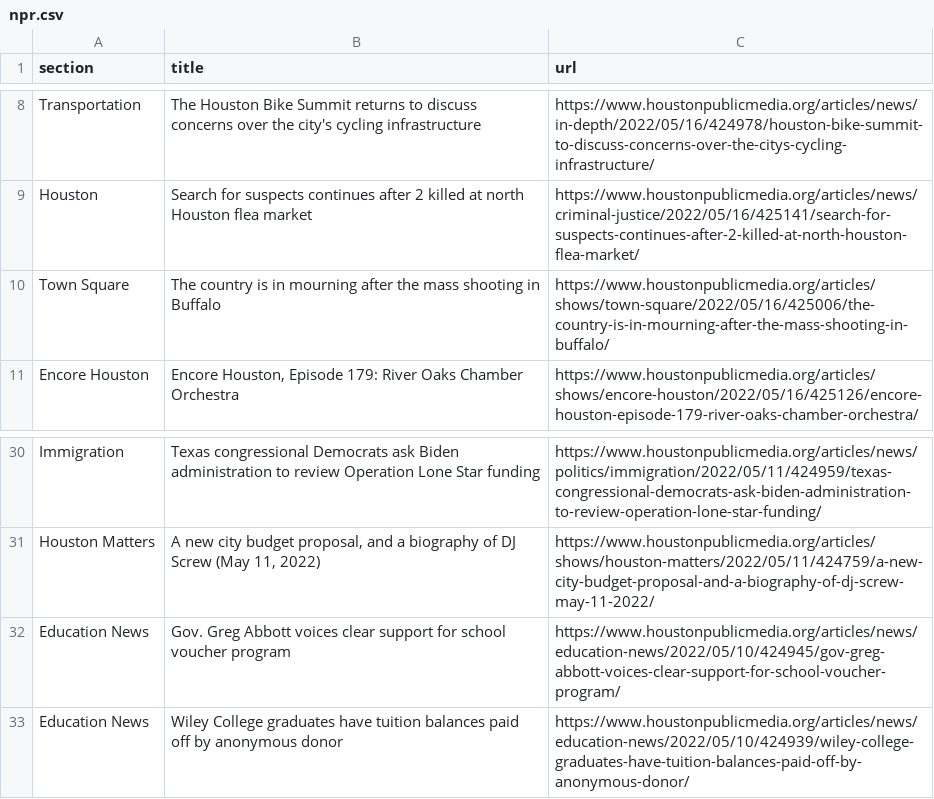
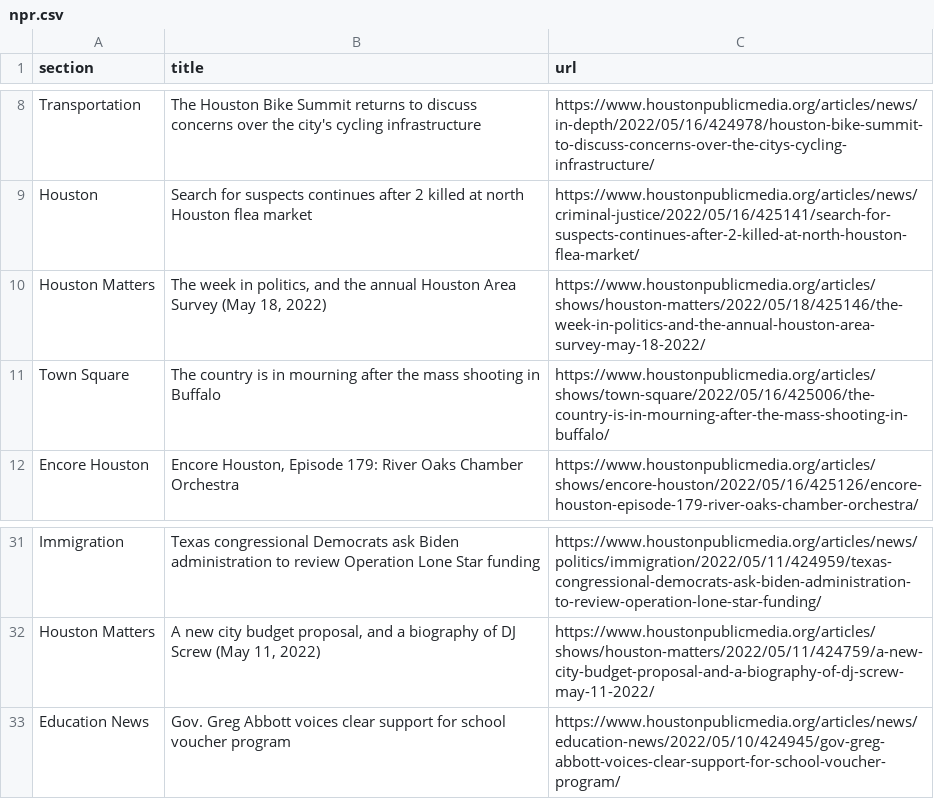
Before and after one commit to jsoma/auto-scraper, a CSV file: npr.csv, drawn as a sheet; only a part is shown, gaps mark what is left out; removed rows and columns are numbered as before the commit, all else as after; the diff names each change by its address in the sheet, - before the commit and + after, or states it on an @@ line.

```diff
--- a/npr.csv
+++ b/npr.csv
+row 10: Houston Matters | The week in politics, and the annual Houston Area Survey (May 18, 2022) | https://www.houstonpublicmedia.org/articles/shows/houston-matters/2022/05/18/425146/the-week-in-politics-and-the-annual-houston-area-survey-may-18-2022/
-row 33: Education News | Wiley College graduates have tuition balances paid off by anonymous donor | https://www.houstonpublicmedia.org/articles/news/education-news/2022/05/10/424939/wiley-college-graduates-have-tuition-balances-paid-off-by-anonymous-donor/
```
